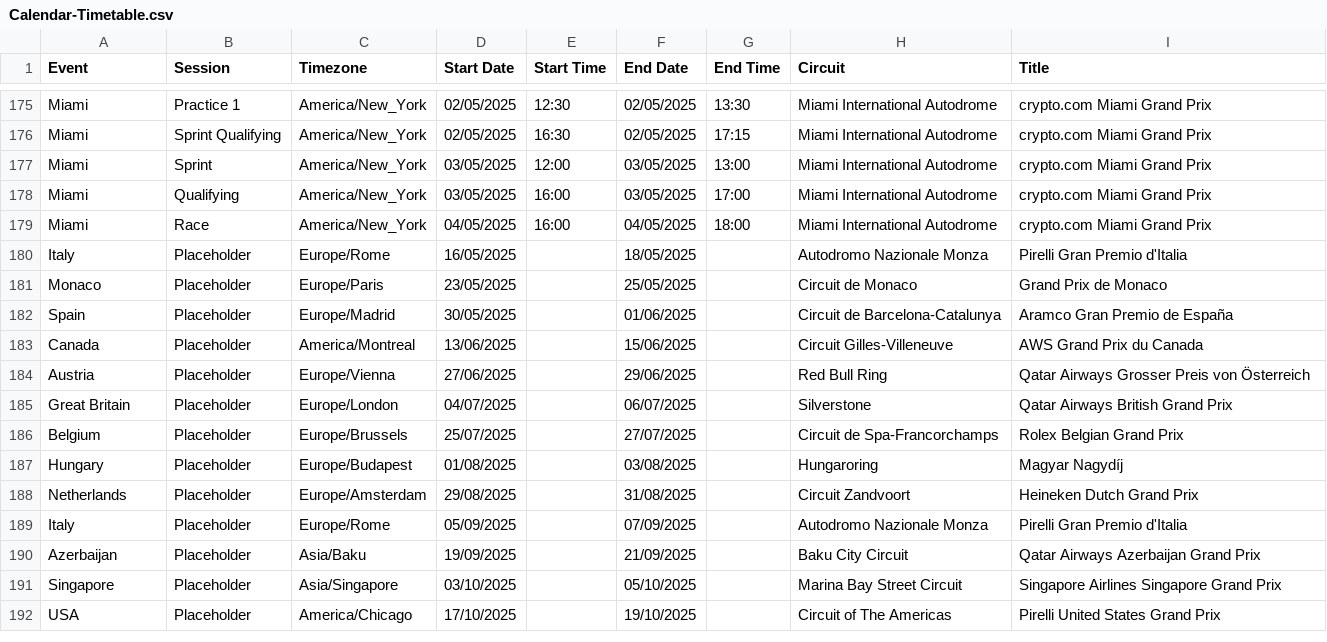
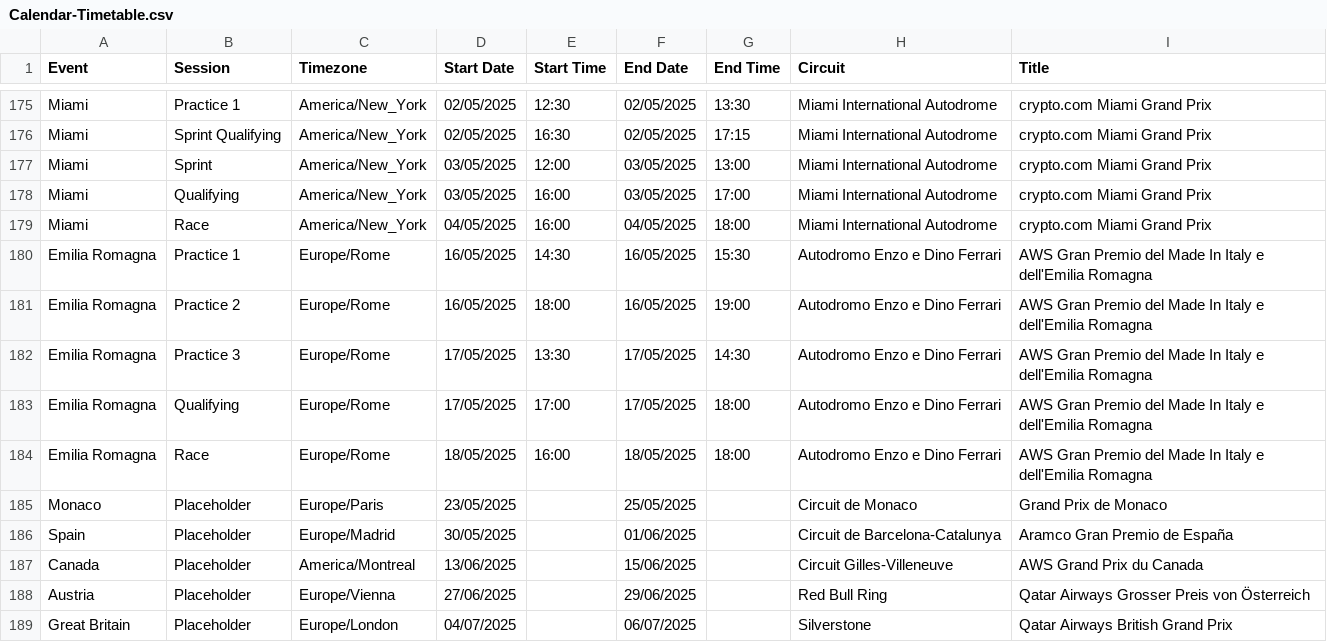
Before and after one commit to robinvenables/calendars, a CSV file: f1/F1/Calendar-Timetable.csv, drawn as a sheet; only a part is shown, gaps mark what is left out; the shorter side is filled out with more unchanged rows; removed rows and columns are numbered as before the commit, all else as after; the diff names each change by its address in the sheet, - before the commit and + after, or states it on an @@ line.

Commit message:
F1: Add Emilia Romagna session details

```diff
--- a/f1/F1/Calendar-Timetable.csv
+++ b/f1/F1/Calendar-Timetable.csv
-row 180: Italy | Placeholder | Europe/Rome | 16/05/2025 |  | 18/05/2025 |  | Autodromo Nazionale Monza | Pirelli Gran Premio d'Italia
+row 180: Emilia Romagna | Practice 1 | Europe/Rome | 16/05/2025 | 14:30 | 16/05/2025 | 15:30 | Autodromo Enzo e Dino Ferrari | AWS Gran Premio del Made In Italy e dell'Emilia Romagna
+row 181: Emilia Romagna | Practice 2 | Europe/Rome | 16/05/2025 | 18:00 | 16/05/2025 | 19:00 | Autodromo Enzo e Dino Ferrari | AWS Gran Premio del Made In Italy e dell'Emilia Romagna
+row 182: Emilia Romagna | Practice 3 | Europe/Rome | 17/05/2025 | 13:30 | 17/05/2025 | 14:30 | Autodromo Enzo e Dino Ferrari | AWS Gran Premio del Made In Italy e dell'Emilia Romagna
+row 183: Emilia Romagna | Qualifying | Europe/Rome | 17/05/2025 | 17:00 | 17/05/2025 | 18:00 | Autodromo Enzo e Dino Ferrari | AWS Gran Premio del Made In Italy e dell'Emilia Romagna
+row 184: Emilia Romagna | Race | Europe/Rome | 18/05/2025 | 16:00 | 18/05/2025 | 18:00 | Autodromo Enzo e Dino Ferrari | AWS Gran Premio del Made In Italy e dell'Emilia Romagna
```
Also changed, not shown: 1 other file.
